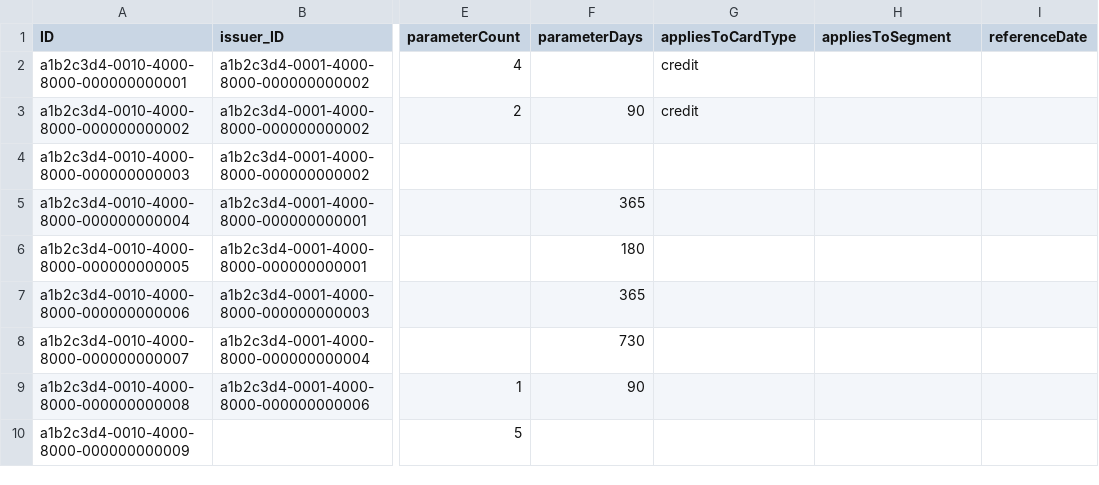
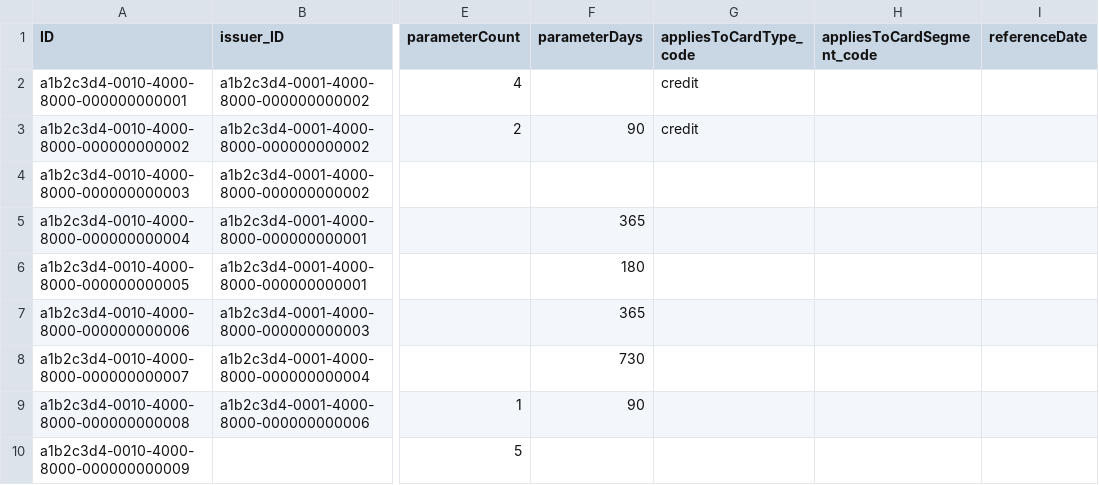
Before and after one commit to sseryani98/LifeOS, a CSV file: db/data/com.financialplanner-IssuerApplicationRule.csv, drawn as a sheet; only a part is shown, gaps mark what is left out; the diff names each change by its address in the sheet, - before the commit and + after, or states it on an @@ line.

```diff
--- a/db/data/com.financialplanner-IssuerApplicationRule.csv
+++ b/db/data/com.financialplanner-IssuerApplicationRule.csv
-G1: appliesToCardType
+G1: appliesToCardType_code
-H1: appliesToSegment
+H1: appliesToCardSegment_code
```
Also changed, not shown: db/data/com.financialplanner-AdjustmentType.csv, db/data/com.financialplanner-ProgramTier.csv, 57 other files.
